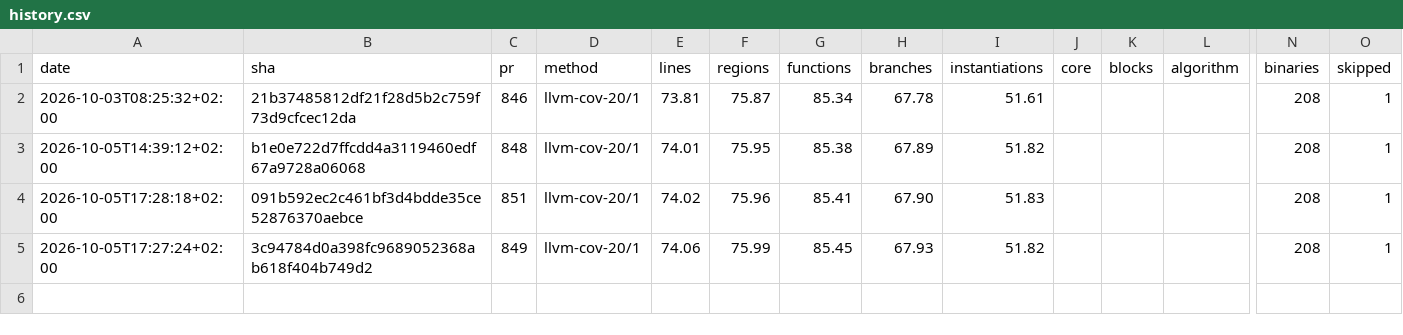
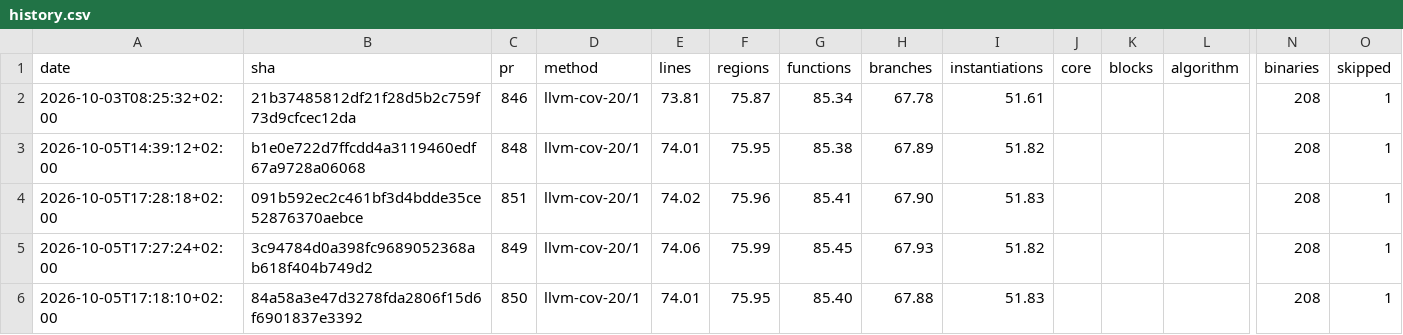
Before and after one commit to fair-acc/gnuradio4, a CSV file: history.csv, drawn as a sheet; only a part is shown, gaps mark what is left out; rows hold the shown columns only; the diff names each change by its address in the sheet, - before the commit and + after, or states it on an @@ line.

```diff
--- a/history.csv
+++ b/history.csv
+row 6: 2026-10-05T17:18:10+02:00 | 84a58a3e47d3278fda2806f15d6f6901837e3392 | 850 | llvm-cov-20/1 | 74.01 | 75.95 | 85.40 | 67.88 | 51.83 |  |  |  | 208 | 1
```
